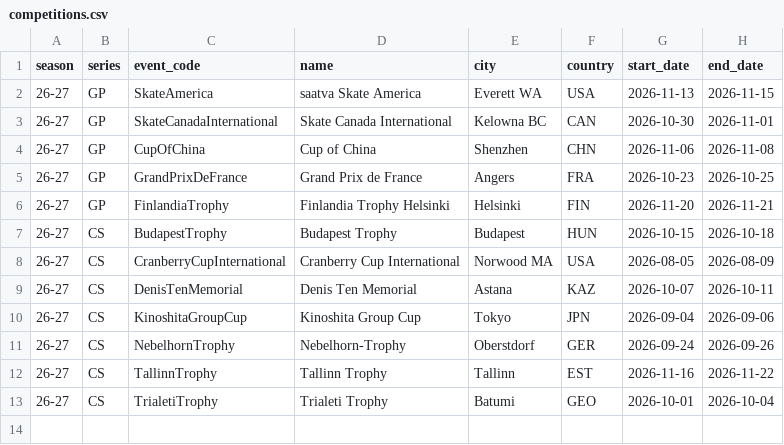
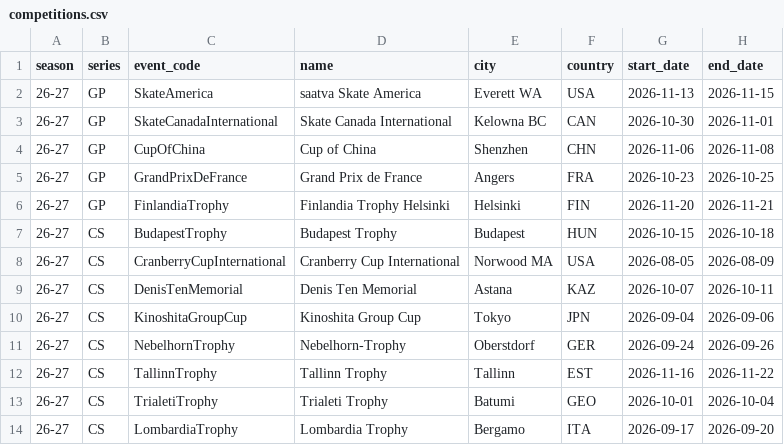
Before and after one commit to osoltar/figure-skating-db, a CSV file: data/reference/competitions.csv, drawn as a sheet; the diff names each change by its address in the sheet, - before the commit and + after, or states it on an @@ line.

Commit message:
Add Lombardia Trophy

```diff
--- a/data/reference/competitions.csv
+++ b/data/reference/competitions.csv
+row 14: 26-27 | CS | LombardiaTrophy | Lombardia Trophy | Bergamo | ITA | 2026-09-17 | 2026-09-20
```
